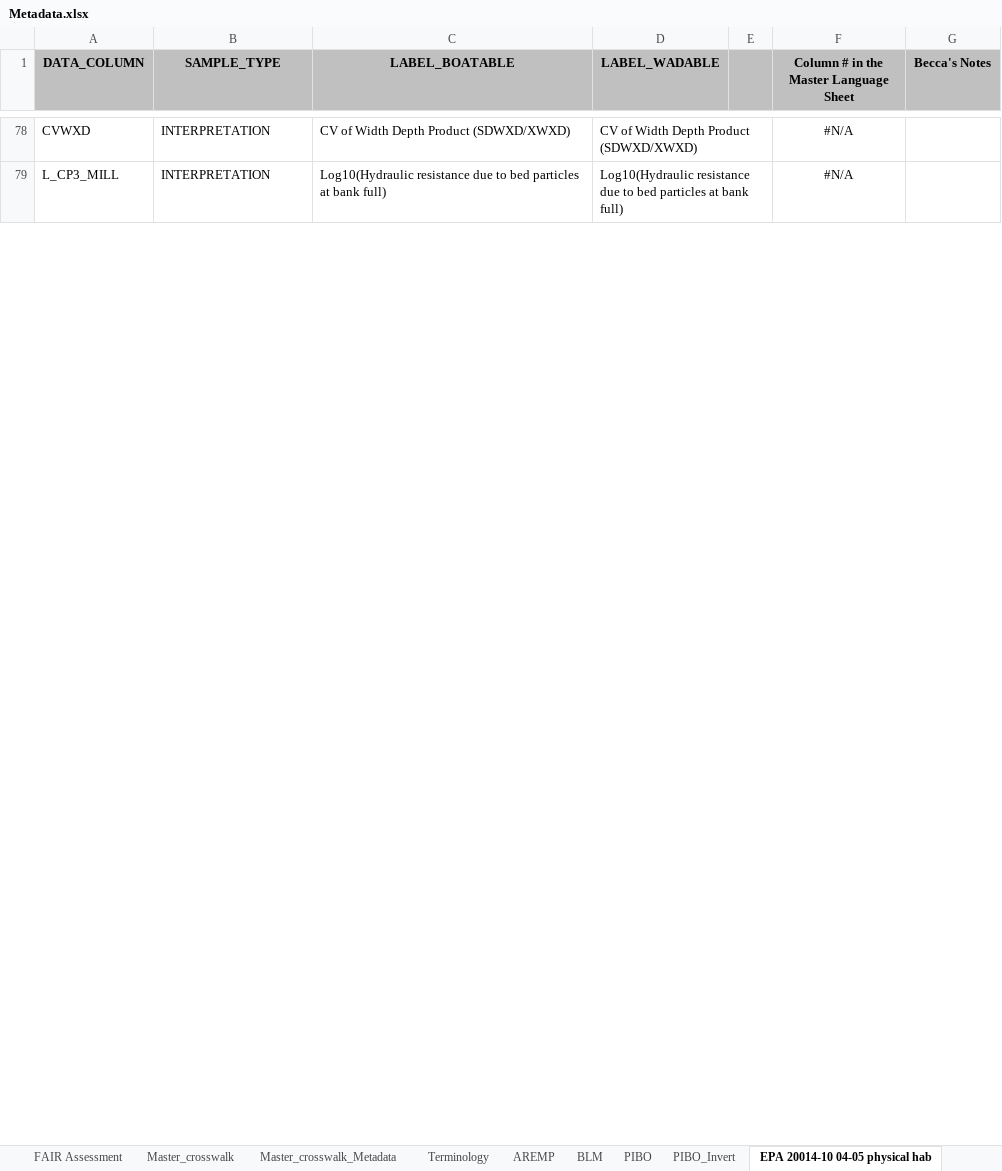
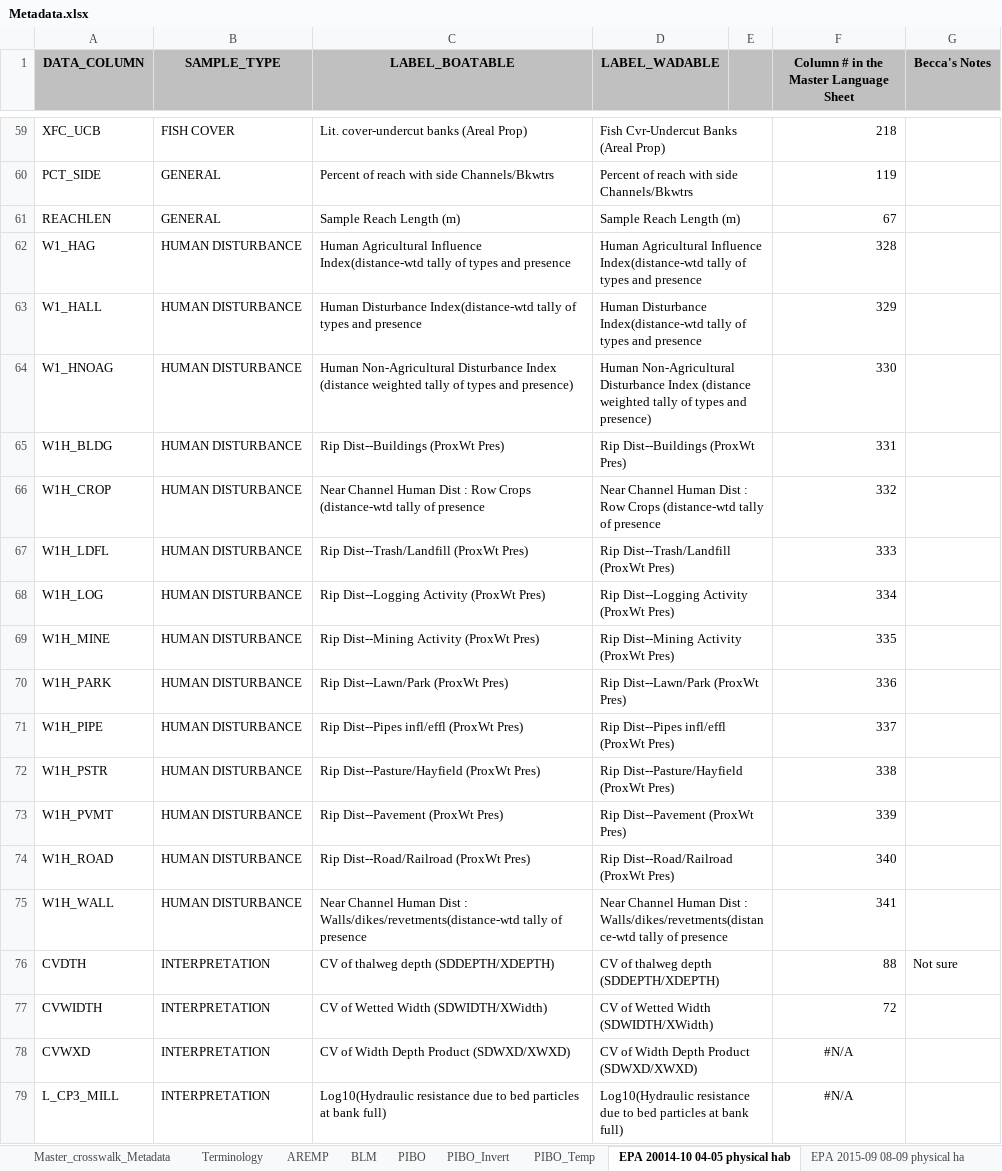
Before and after one commit to rascully/Stream-Monitoring-Data-Exchange-Specifications, an Excel workbook: Metadata.xlsx, sheet EPA 20014-10 04-05 physical hab, drawn as a sheet; only a part is shown, gaps mark what is left out; values as stored, in another font and other column widths than the file's, no borders; the diff covers the shown part only; the diff names each change by its address in the sheet, - before the commit and + after, or states it on an @@ line.

```diff
--- a/Metadata.xlsx (sheet EPA 20014-10 04-05 physical hab)
+++ b/Metadata.xlsx (sheet EPA 20014-10 04-05 physical hab)
+sheet tab: PIBO_Temp
@@ row 59 unhidden: XFC_UCB | FISH COVER | Lit. cover-undercut banks (Areal Prop) | Fish Cvr-Undercut Banks (Areal Prop) |  | 218 @@
@@ row 60 unhidden: PCT_SIDE | GENERAL | Percent of reach with side Channels/Bkwtrs | Percent of reach with side Channels/Bkwtrs |  | 119 @@
@@ row 61 unhidden: REACHLEN | GENERAL | Sample Reach Length (m) | Sample Reach Length (m) |  | 67 @@
+row 62: W1_HAG | HUMAN DISTURBANCE | Human Agricultural Influence Index(distance-wtd tally of types and presence | Human Agricultural Influence Index(distance-wtd tally of types and presence |  | 328
+row 63: W1_HALL | HUMAN DISTURBANCE | Human Disturbance Index(distance-wtd tally of types and presence | Human Disturbance Index(distance-wtd tally of types and presence |  | 329
+row 64: W1_HNOAG | HUMAN DISTURBANCE | Human Non-Agricultural Disturbance Index (distance weighted tally of types and presence) | Human Non-Agricultural Disturbance Index (distance weighted tally of types and presence) |  | 330
+row 65: W1H_BLDG | HUMAN DISTURBANCE | Rip Dist--Buildings (ProxWt Pres) | Rip Dist--Buildings (ProxWt Pres) |  | 331
+row 66: W1H_CROP | HUMAN DISTURBANCE | Near Channel Human Dist : Row Crops (distance-wtd tally of presence | Near Channel Human Dist : Row Crops (distance-wtd tally of presence |  | 332
+row 67: W1H_LDFL | HUMAN DISTURBANCE | Rip Dist--Trash/Landfill (ProxWt Pres) | Rip Dist--Trash/Landfill (ProxWt Pres) |  | 333
+row 68: W1H_LOG | HUMAN DISTURBANCE | Rip Dist--Logging Activity (ProxWt Pres) | Rip Dist--Logging Activity (ProxWt Pres) |  | 334
+row 69: W1H_MINE | HUMAN DISTURBANCE | Rip Dist--Mining Activity (ProxWt Pres) | Rip Dist--Mining Activity (ProxWt Pres) |  | 335
+row 70: W1H_PARK | HUMAN DISTURBANCE | Rip Dist--Lawn/Park (ProxWt Pres) | Rip Dist--Lawn/Park (ProxWt Pres) |  | 336
+row 71: W1H_PIPE | HUMAN DISTURBANCE | Rip Dist--Pipes infl/effl (ProxWt Pres) | Rip Dist--Pipes infl/effl (ProxWt Pres) |  | 337
+row 72: W1H_PSTR | HUMAN DISTURBANCE | Rip Dist--Pasture/Hayfield (ProxWt Pres) | Rip Dist--Pasture/Hayfield (ProxWt Pres) |  | 338
+row 73: W1H_PVMT | HUMAN DISTURBANCE | Rip Dist--Pavement (ProxWt Pres) | Rip Dist--Pavement (ProxWt Pres) |  | 339
+row 74: W1H_ROAD | HUMAN DISTURBANCE | Rip Dist--Road/Railroad (ProxWt Pres) | Rip Dist--Road/Railroad (ProxWt Pres) |  | 340
+row 75: W1H_WALL | HUMAN DISTURBANCE | Near Channel Human Dist : Walls/dikes/revetments(distance-wtd tally of presence | Near Channel Human Dist : Walls/dikes/revetments(distance-wtd tally of presence |  | 341
@@ row 76 unhidden: CVDTH | INTERPRETATION | CV of thalweg depth (SDDEPTH/XDEPTH) | CV of thalweg depth (SDDEPTH/XDEPTH) |  | 88 | Not sure @@
@@ row 77 unhidden: CVWIDTH | INTERPRETATION | CV of Wetted Width (SDWIDTH/XWidth) | CV of Wetted Width (SDWIDTH/XWidth) |  | 72 @@
```
Also changed, not shown: 22 added rows and 95 hidden or unhidden rows elsewhere in this sheet, sheet Master_crosswalk, sheet AREMP, sheet EPA 2008 Macroinvertbrate, sheet BLM, sheet PIBO_Invert, sheet PIBO, 1 more sheet, other sheet tabs, formulas that keep their value, hidden cells, Controlled Vocabulary And CrossWalk.xlsx, Metrics Not In Controlled Vocabulary.xlsx, 3 other files.
